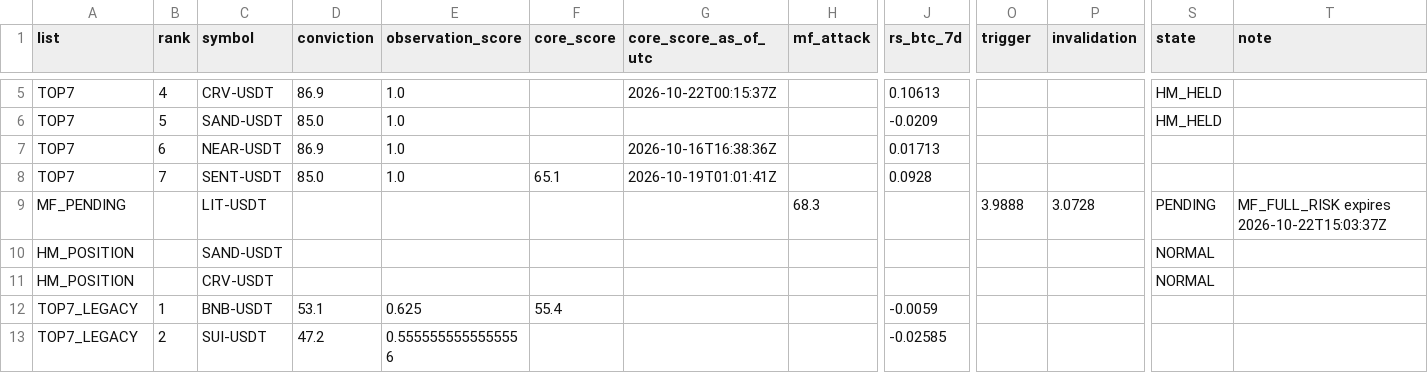
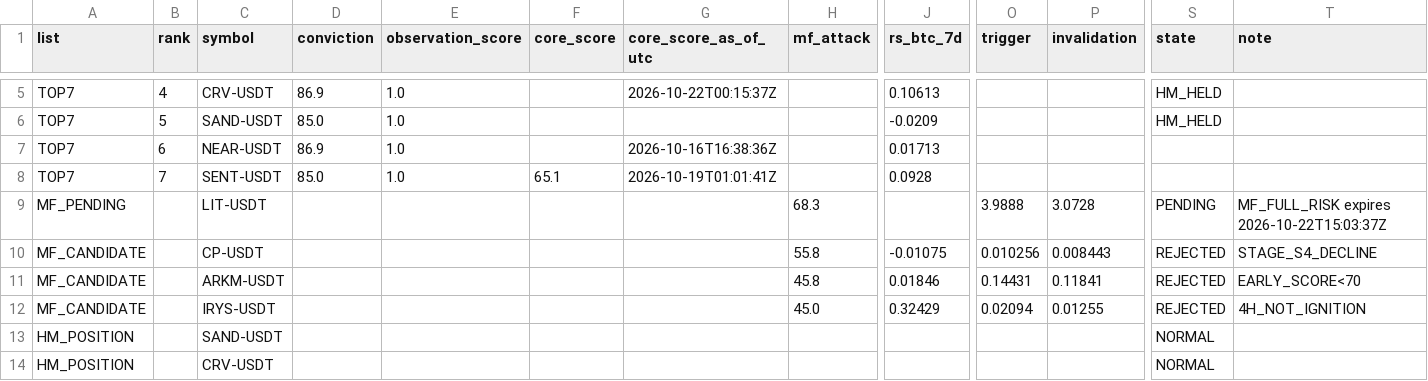
Before and after one commit to fu5202ture-beep/cqs-dashboard, a CSV file: signals.csv, drawn as a sheet; only a part is shown, gaps mark what is left out; the shorter side is filled out with more unchanged rows; rows hold the shown columns only; the diff names each change by its address in the sheet, - before the commit and + after, or states it on an @@ line.

```diff
--- a/signals.csv
+++ b/signals.csv
+row 10: MF_CANDIDATE |  | CP-USDT |  |  |  |  | 55.8 | -0.01075 | 0.010256 | 0.008443 | REJECTED | STAGE_S4_DECLINE
+row 11: MF_CANDIDATE |  | ARKM-USDT |  |  |  |  | 45.8 | 0.01846 | 0.14431 | 0.11841 | REJECTED | EARLY_SCORE<70
+row 12: MF_CANDIDATE |  | IRYS-USDT |  |  |  |  | 45.0 | 0.32429 | 0.02094 | 0.01255 | REJECTED | 4H_NOT_IGNITION
```
Also changed, not shown: 2 other files.
